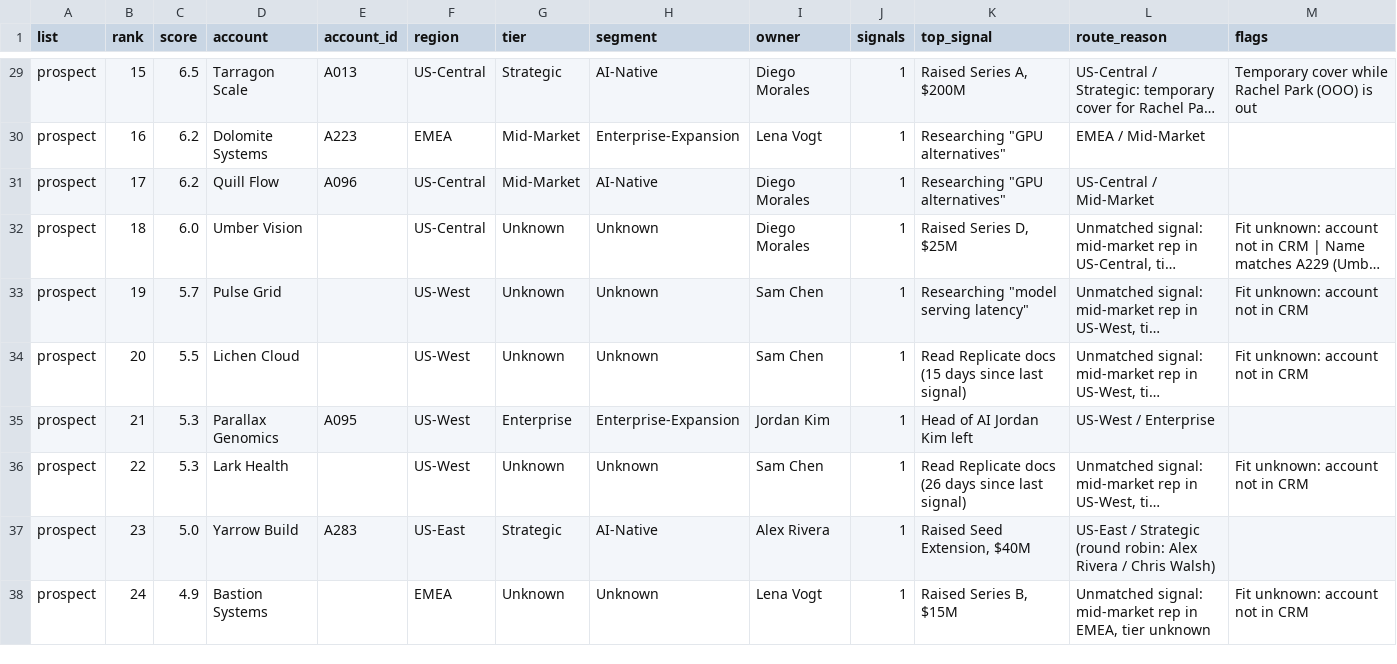
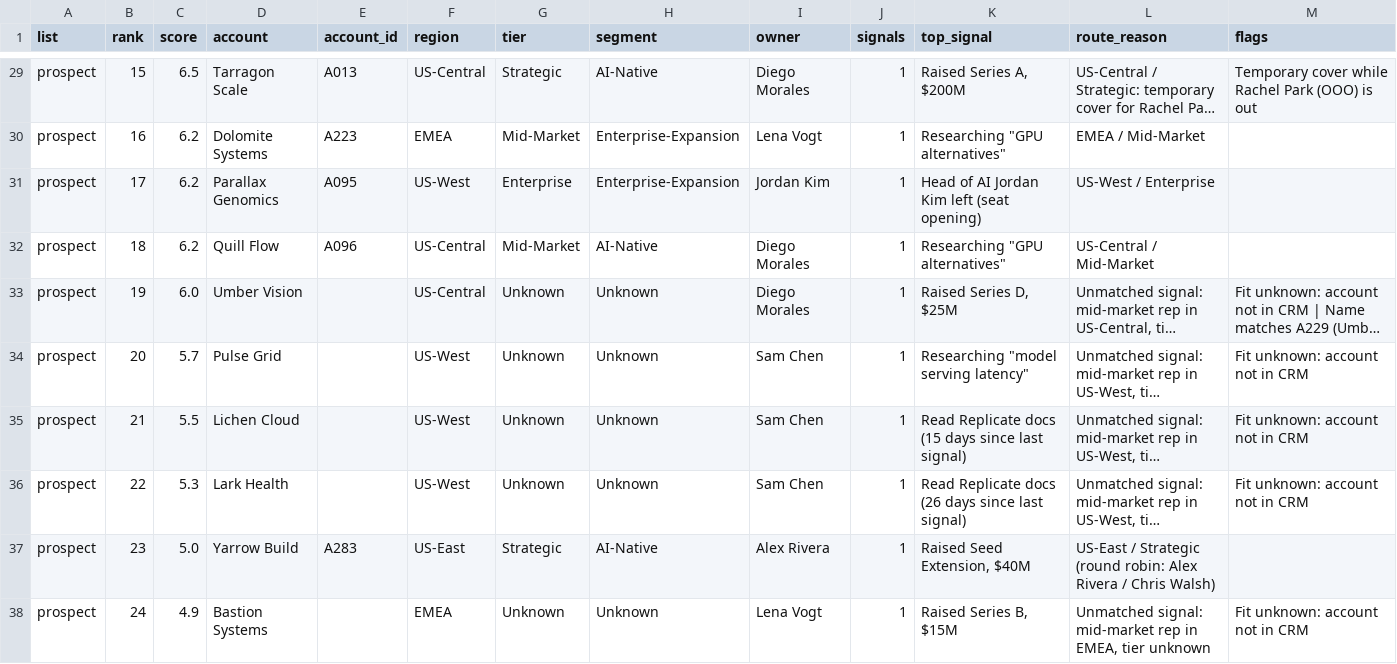
Before and after one commit to alexyyang15-pu/fireworks-signal-router, a CSV file: out/queue.csv, drawn as a sheet; only a part is shown, gaps mark what is left out; long unchanged cells end in …; removed rows and columns are numbered as before the commit, all else as after; the diff covers the shown part only; the diff names each change by its address in the sheet, - before the commit and + after, or states it on an @@ line.

```diff
--- a/out/queue.csv
+++ b/out/queue.csv
+row 31: prospect | 17 | 6.2 | Parallax Genomics | A095 | US-West | Enterprise | Enterprise-Expansion | Jordan Kim | 1 | Head of AI Jordan Kim left (seat opening) | US-West / Enterprise
-B32 (rank): 17
+B32 (rank): 18
-B33 (rank): 18
+B33 (rank): 19
-B34 (rank): 19
+B34 (rank): 20
-B35 (rank): 20
+B35 (rank): 21
-row 35: prospect | 21 | 5.3 | Parallax Genomics | A095 | US-West | Enterprise | Enterprise-Expansion | Jordan Kim | 1 | Head of AI Jordan Kim left | US-West / Enterprise
```
Also changed, not shown: 3 added rows, 3 removed rows and 19 edited cells elsewhere in this file, 7 other files.
